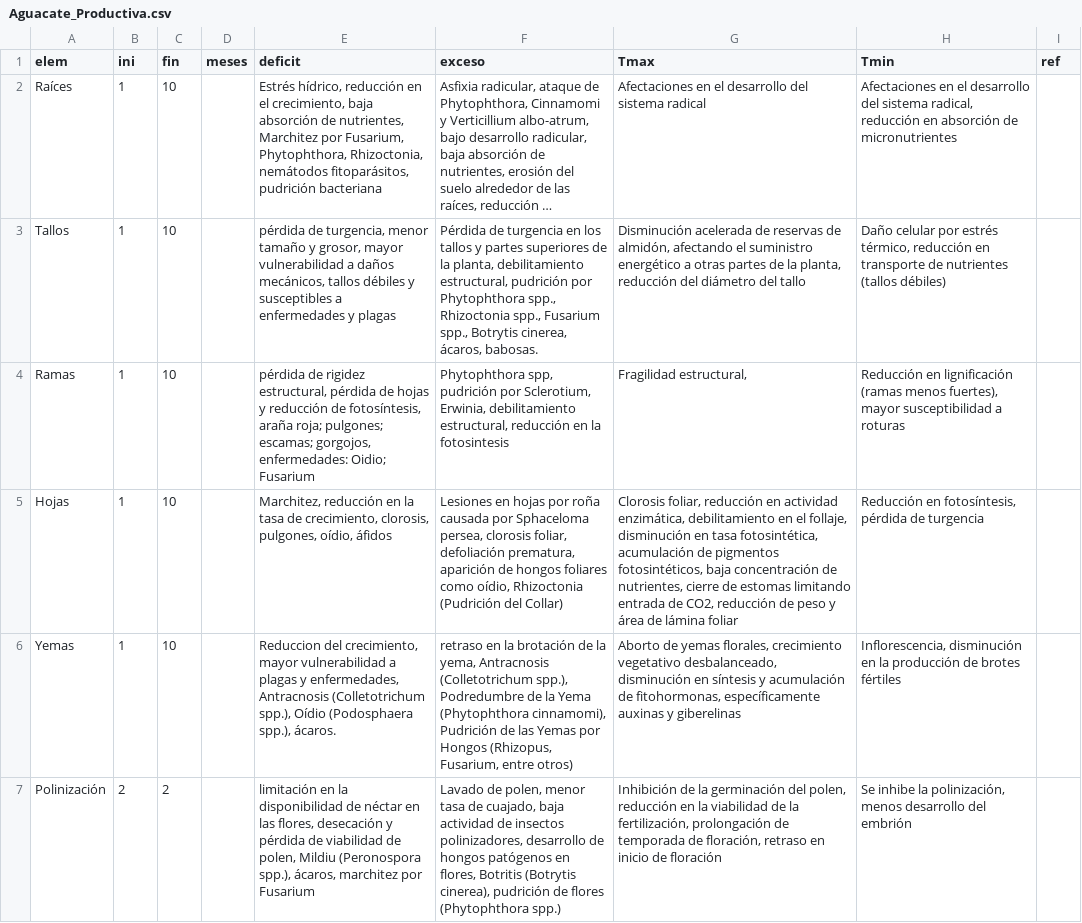
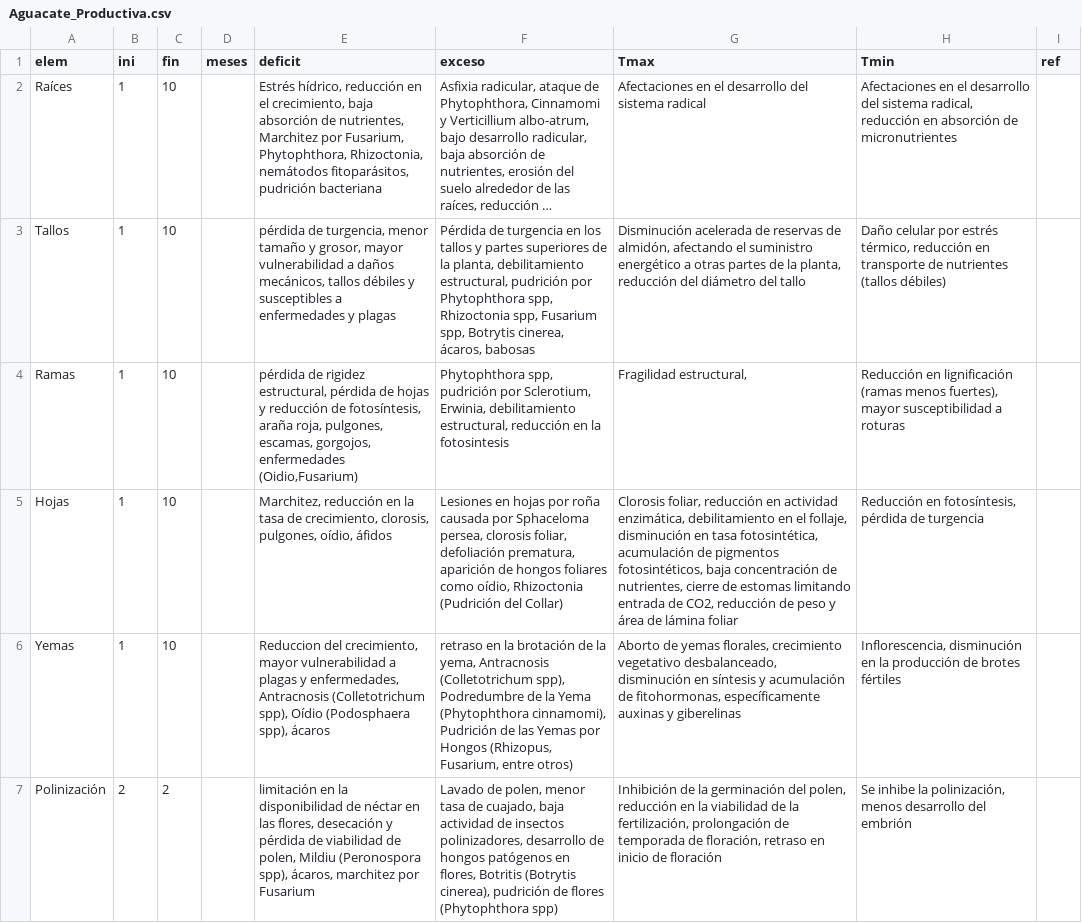
Before and after one commit to vvalencia1306-code/applet-FTA, a CSV file: Aguacate_Productiva.csv, drawn as a sheet; only a part is shown; long unchanged cells end in …; the diff covers the shown part only; the diff names each change by its address in the sheet, - before the commit and + after, or states it on an @@ line.

Commit message:
Add files via upload

```diff
--- a/Aguacate_Productiva.csv
+++ b/Aguacate_Productiva.csv
-F3 (exceso): …por Phytophthora spp., Rhizoctonia spp., Fusarium spp., Botrytis cinerea, ácaros, babosas.
+F3 (exceso): …por Phytophthora spp, Rhizoctonia spp, Fusarium spp, Botrytis cinerea, ácaros, babosas
-E4 (deficit): …fotosíntesis, araña roja; pulgones; escamas; gorgojos, enfermedades: Oidio; Fusarium
+E4 (deficit): …fotosíntesis, araña roja, pulgones, escamas, gorgojos, enfermedades (Oidio,Fusarium)
-E6 (deficit): …Antracnosis (Colletotrichum spp.), Oídio (Podosphaera spp.), ácaros.
+E6 (deficit): …Antracnosis (Colletotrichum spp), Oídio (Podosphaera spp), ácaros
-F6 (exceso): …Antracnosis (Colletotrichum spp.), Podredumbre de…
+F6 (exceso): …Antracnosis (Colletotrichum spp), Podredumbre de…
-E7 (deficit): …Mildiu (Peronospora spp.), ácaros, marchitez…
+E7 (deficit): …Mildiu (Peronospora spp), ácaros, marchitez…
-F7 (exceso): …flores (Phytophthora spp.)
+F7 (exceso): …flores (Phytophthora spp)
```
Also changed, not shown: 3 edited cells elsewhere in this file.
